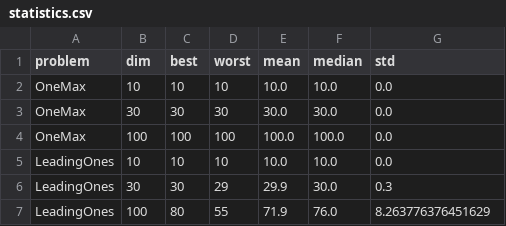
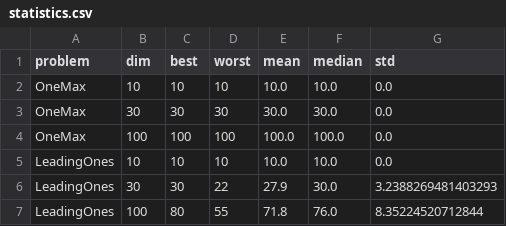
Before and after one commit to liborvyleta/AP9EV, a CSV file: Ukol1/statistics.csv, drawn as a sheet.

```diff
--- a/Ukol1/statistics.csv
+++ b/Ukol1/statistics.csv
@@ -5,3 +5,3 @@ OneMax,100,100,100,100.0,100.0,0.0
 LeadingOnes,10,10,10,10.0,10.0,0.0
-LeadingOnes,30,30,29,29.9,30.0,0.3
-LeadingOnes,100,80,55,71.9,76.0,8.263776376451629
+LeadingOnes,30,30,22,27.9,30.0,3.2388269481403293
+LeadingOnes,100,80,55,71.8,76.0,8.35224520712844
```
Also changed, not shown: 4 other files.
